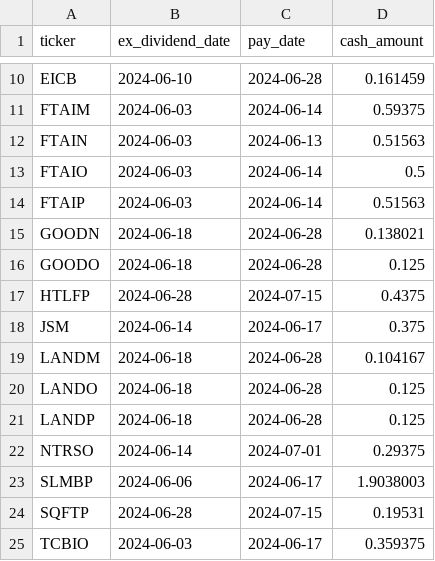
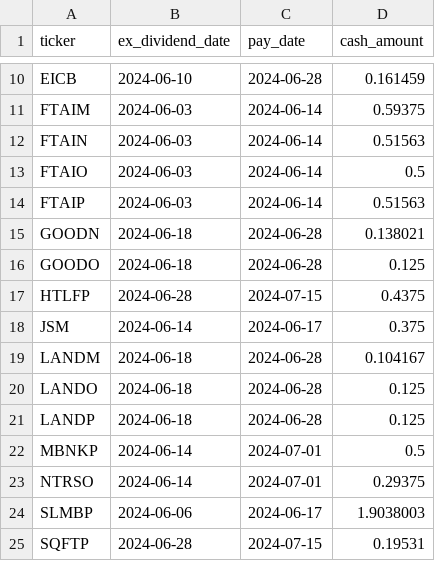
Before and after one commit to arraykov/Dashboard, a CSV file: src/files/dividends_grouped_Next Month.csv, drawn as a sheet; only a part is shown, gaps mark what is left out; the shorter side is filled out with more unchanged rows.

```diff
--- a/src/files/dividends_grouped_Next Month.csv
+++ b/src/files/dividends_grouped_Next Month.csv
@@ -11,3 +11,3 @@ EICB,2024-06-10,2024-06-28,0.161459
 FTAIM,2024-06-03,2024-06-14,0.59375
-FTAIN,2024-06-03,2024-06-13,0.51563
+FTAIN,2024-06-03,2024-06-14,0.51563
 FTAIO,2024-06-03,2024-06-14,0.5
@@ -21,2 +21,3 @@ LANDO,2024-06-18,2024-06-28,0.125
 LANDP,2024-06-18,2024-06-28,0.125
+MBNKP,2024-06-14,2024-07-01,0.5
 NTRSO,2024-06-14,2024-07-01,0.29375
```
Also changed, not shown: src/files/earnings.csv, 1 other file.
